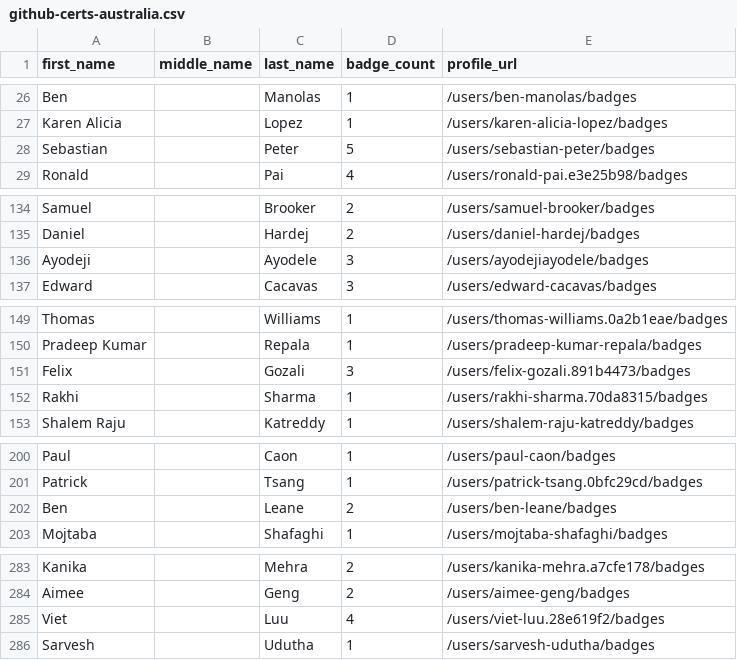
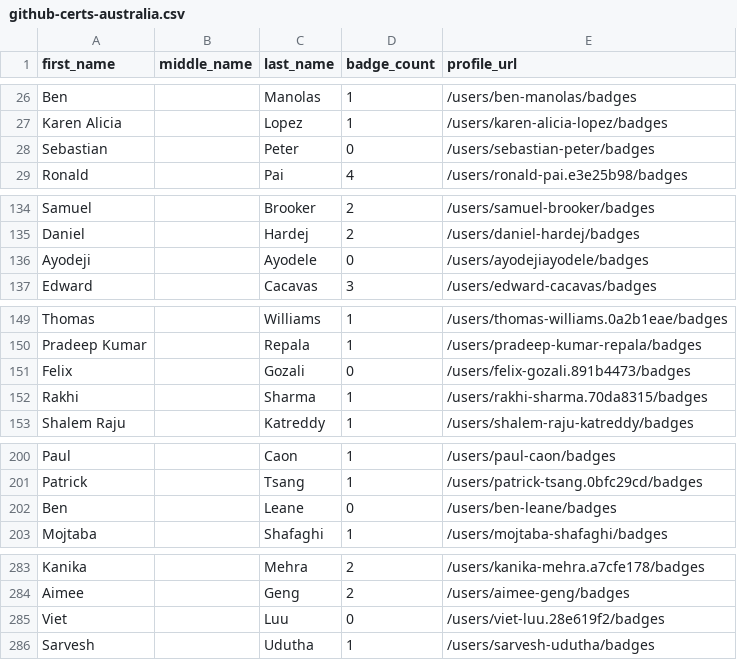
Before and after one commit to andrediasbr/github-certification-ranking, a CSV file: datasource/github-certs-australia.csv, drawn as a sheet; only a part is shown, gaps mark what is left out; the diff covers the shown part only.

```diff
--- a/datasource/github-certs-australia.csv
+++ b/datasource/github-certs-australia.csv
@@ -27,3 +27,3 @@ Ben,,Manolas,1,/users/ben-manolas/badges
 Karen Alicia,,Lopez,1,/users/karen-alicia-lopez/badges
-Sebastian,,Peter,5,/users/sebastian-peter/badges
+Sebastian,,Peter,0,/users/sebastian-peter/badges
 Ronald,,Pai,4,/users/ronald-pai.e3e25b98/badges
@@ -135,3 +135,3 @@ Samuel,,Brooker,2,/users/samuel-brooker/badges
 Daniel,,Hardej,2,/users/daniel-hardej/badges
-Ayodeji,,Ayodele,3,/users/ayodejiayodele/badges
+Ayodeji,,Ayodele,0,/users/ayodejiayodele/badges
 Edward,,Cacavas,3,/users/edward-cacavas/badges
@@ -150,3 +150,3 @@ Thomas,,Williams,1,/users/thomas-williams.0a2b1eae/badges
 Pradeep Kumar,,Repala,1,/users/pradeep-kumar-repala/badges
-Felix,,Gozali,3,/users/felix-gozali.891b4473/badges
+Felix,,Gozali,0,/users/felix-gozali.891b4473/badges
 Rakhi,,Sharma,1,/users/rakhi-sharma.70da8315/badges
@@ -201,3 +201,3 @@ Paul,,Caon,1,/users/paul-caon/badges
 Patrick,,Tsang,1,/users/patrick-tsang.0bfc29cd/badges
-Ben,,Leane,2,/users/ben-leane/badges
+Ben,,Leane,0,/users/ben-leane/badges
 Mojtaba,,Shafaghi,1,/users/mojtaba-shafaghi/badges
@@ -284,3 +284,3 @@ Kanika,,Mehra,2,/users/kanika-mehra.a7cfe178/badges
 Aimee,,Geng,2,/users/aimee-geng/badges
-Viet,,Luu,4,/users/viet-luu.28e619f2/badges
+Viet,,Luu,0,/users/viet-luu.28e619f2/badges
 Sarvesh,,Udutha,1,/users/sarvesh-udutha/badges
```
Also changed, not shown: 2 edited cells elsewhere in this file, datasource/github-certs-austria.csv, datasource/github-certs-bangladesh.csv, 50 other files.
